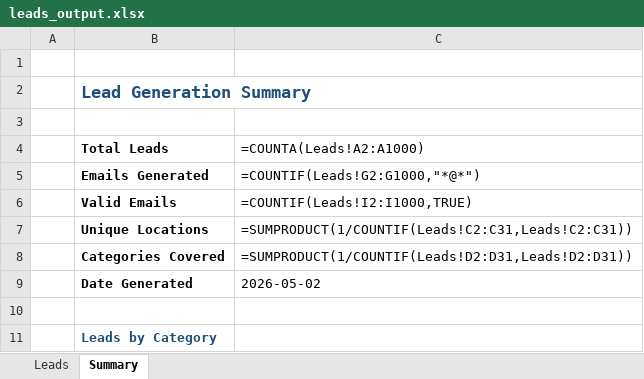
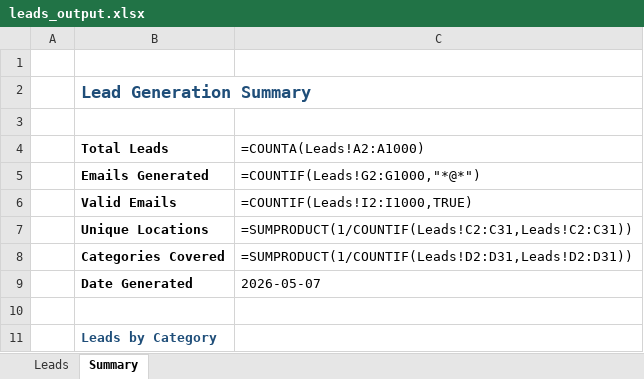
Before and after one commit to mishra-aprajita/lead-generation-automation, an Excel workbook: leads_output.xlsx, sheet Summary, drawn as a sheet; only a part is shown; values as stored, in another font and other column widths than the file's, no borders; formulas without a stored value are shown as written; the diff names each change by its address in the sheet, - before the commit and + after, or states it on an @@ line.

```diff
--- a/leads_output.xlsx (sheet Summary)
+++ b/leads_output.xlsx (sheet Summary)
-C9 (=COUNTA(Leads!A2:A1000)): 2026-05-02
+C9 (=COUNTA(Leads!A2:A1000)): 2026-05-07
```
Also changed, not shown: sheet Leads, 1 other file.
